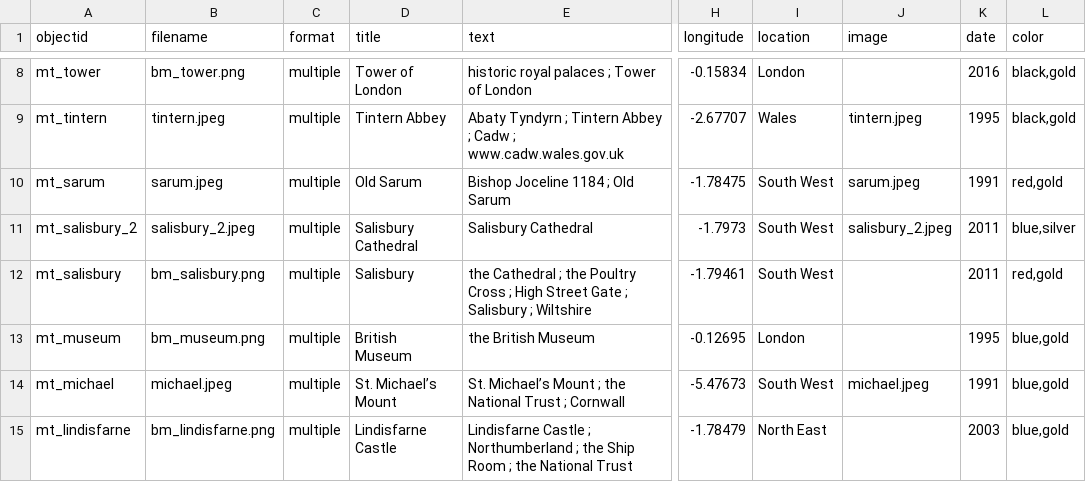
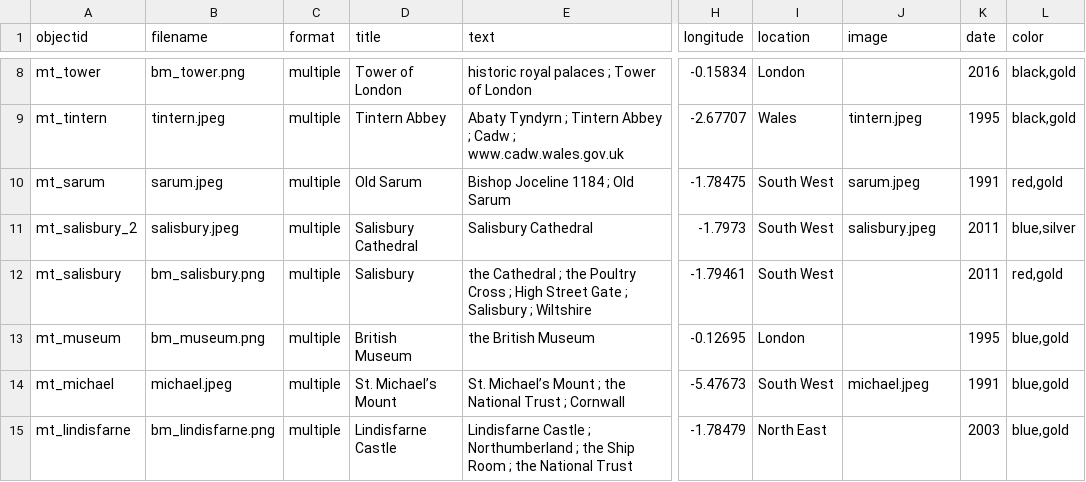
Before and after one commit to gewhelan-iu/Z652-final, a CSV file: _data/metadata-template.csv, drawn as a sheet; only a part is shown, gaps mark what is left out; the diff names each change by its address in the sheet, - before the commit and + after, or states it on an @@ line.

```diff
--- a/_data/metadata-template.csv
+++ b/_data/metadata-template.csv
-B11 (filename): salisbury_2.jpeg
+B11 (filename): salisbury.jpeg
-J11 (image): salisbury_2.jpeg
+J11 (image): salisbury.jpeg
```
Also changed, not shown: 1 other file.
